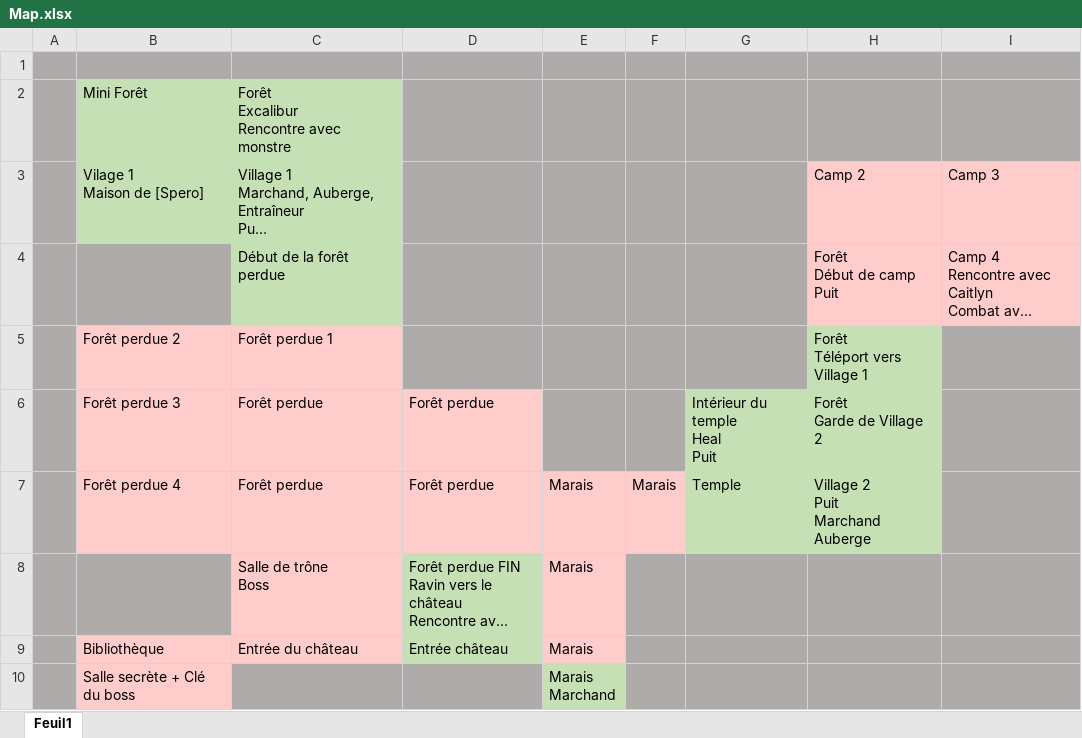
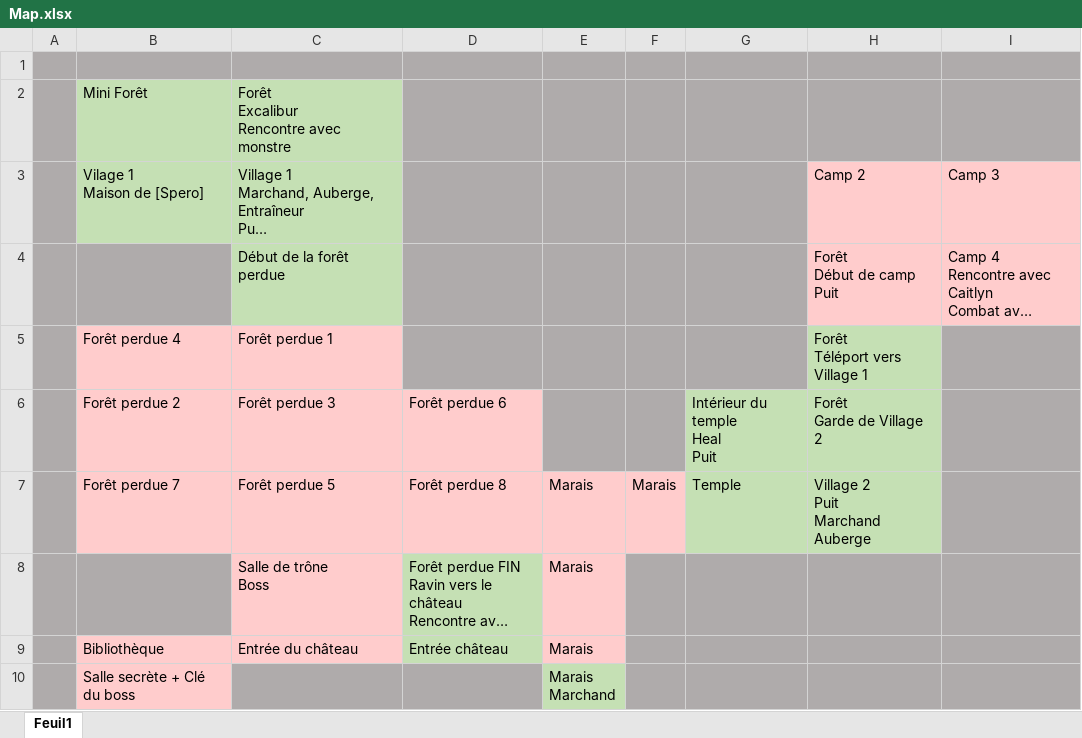
Before and after one commit to jinfred/CQ-EpopeeFantastique-NL-FS, an Excel workbook: Epopee/Documentation/Map.xlsx, sheet Feuil1, drawn as a sheet; long unchanged cells end in …; values as stored, in another font and other column widths than the file's, no borders; the diff names each change by its address in the sheet, - before the commit and + after, or states it on an @@ line.

```diff
--- a/Epopee/Documentation/Map.xlsx (sheet Feuil1)
+++ b/Epopee/Documentation/Map.xlsx (sheet Feuil1)
-B5: Forêt perdue 2
+B5: Forêt perdue 4
-B6: Forêt perdue 3
+B6: Forêt perdue 2
-C6: Forêt perdue
+C6: Forêt perdue 3
-D6: Forêt perdue
+D6: Forêt perdue 6
-B7: Forêt perdue 4
+B7: Forêt perdue 7
-C7: Forêt perdue
+C7: Forêt perdue 5
-D7: Forêt perdue
+D7: Forêt perdue 8
```
Also changed, not shown: 1 other file.
